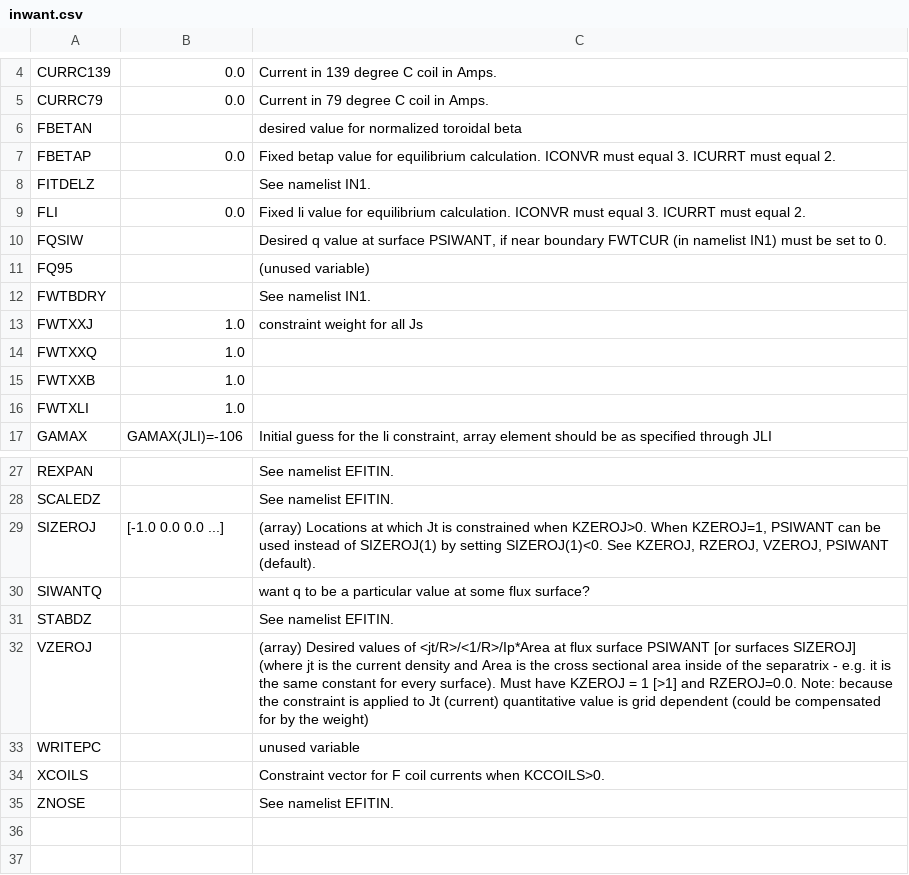
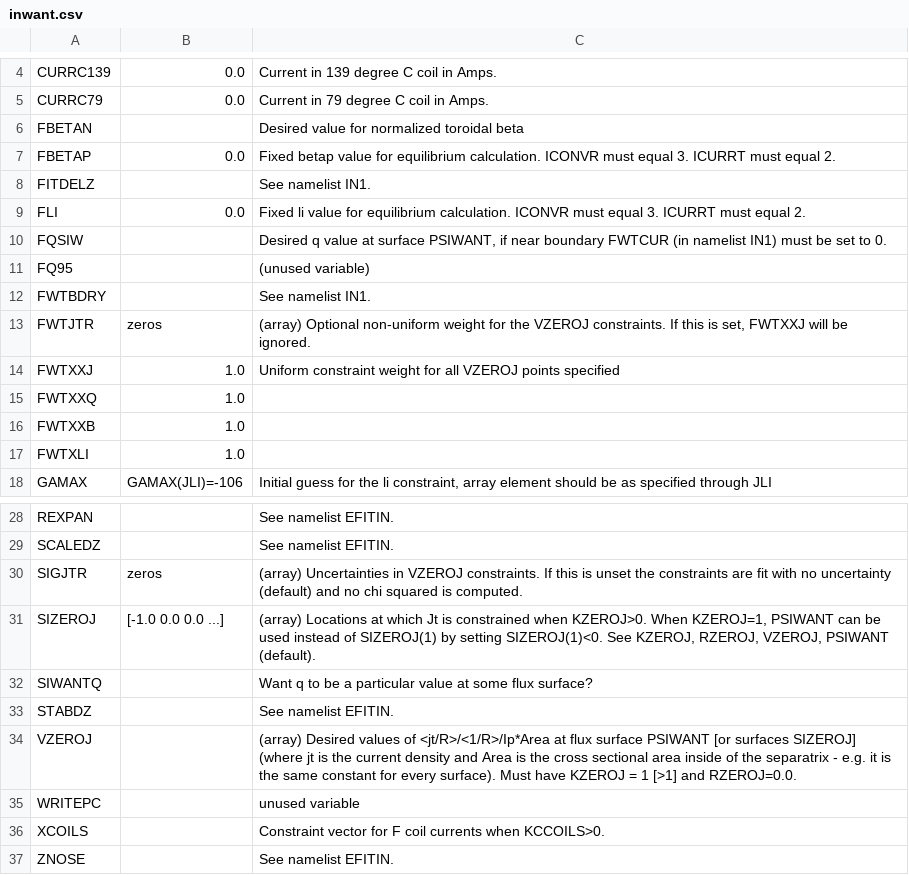
Before and after one commit to gafusion/EFIT, a CSV file: docs/tables/inwant.csv, drawn as a sheet; only a part is shown, gaps mark what is left out; addresses are those after the commit; the diff names each change by its address in the sheet, - before the commit and + after, or states it on an @@ line.

Commit message:
Missed additions to the documentation

```diff
--- a/docs/tables/inwant.csv
+++ b/docs/tables/inwant.csv
-C6: desired value for normalized toroidal beta
+C6: Desired value for normalized toroidal beta
+row 13: FWTJTR | zeros | (array) Optional non-uniform weight for the VZEROJ constraints. If this is set, FWTXXJ will be ignored.
-C14: constraint weight for all Js
+C14: Uniform constraint weight for all VZEROJ points specified
+row 30: SIGJTR | zeros | (array) Uncertainties in VZEROJ constraints. If this is unset the constraints are fit with no uncertainty (default) and no chi squared is computed.
-C32: want q to…
+C32: Want q to…
-C34: …and RZEROJ=0.0. Note: because the constraint is applied to Jt (current) quantitative value is grid dependent (could be compensated for by the weight)
+C34: …and RZEROJ=0.0.
```
